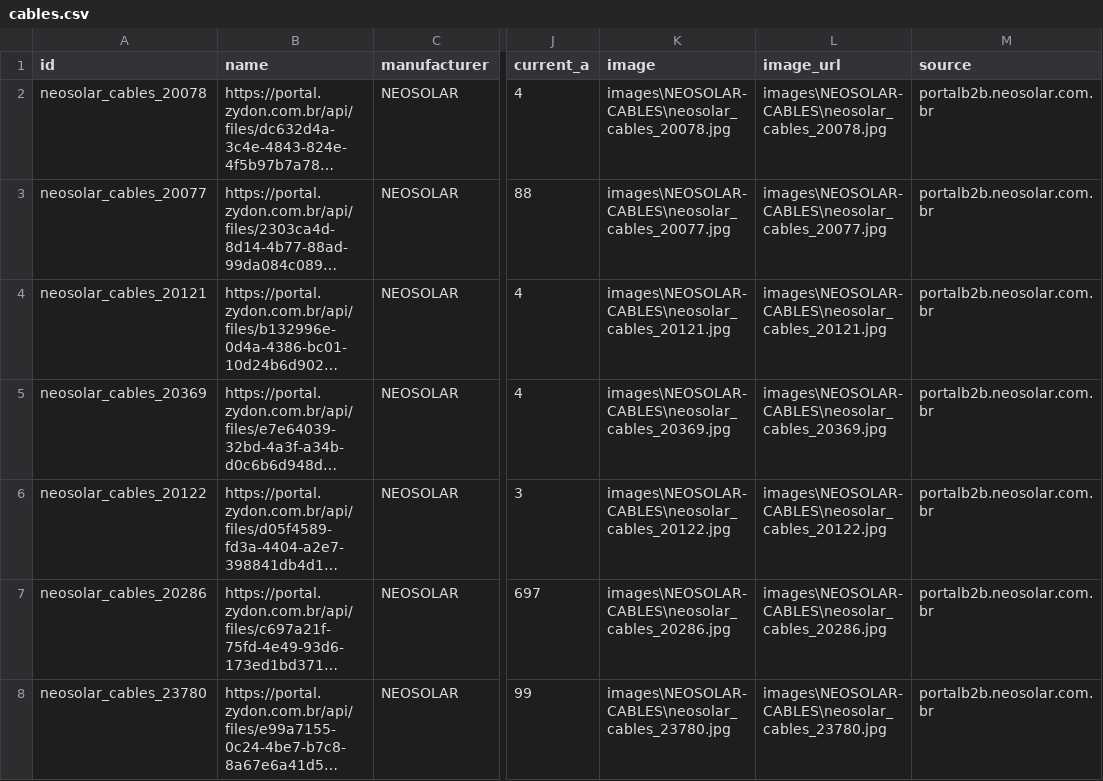
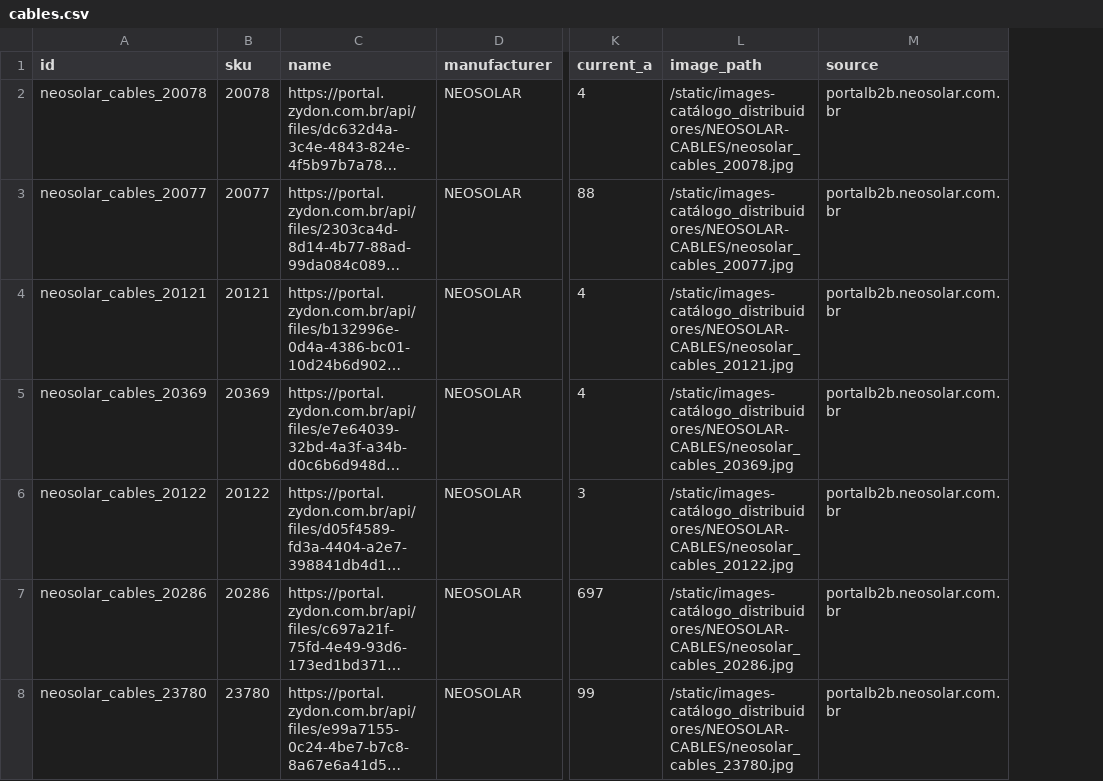
Before and after one commit to medusajs/b2b-starter-medusa, a CSV file: backend/data/catalog/fallback_exports/cables.csv, drawn as a sheet; only a part is shown, gaps mark what is left out; long unchanged cells end in …; removed rows and columns are numbered as before the commit, all else as after; the diff covers the shown part only; the diff names each change by its address in the sheet, - before the commit and + after, or states it on an @@ line.

```diff
--- a/backend/data/catalog/fallback_exports/cables.csv
+++ b/backend/data/catalog/fallback_exports/cables.csv
+column B (sku), rows 2-8: 20078 | 20077 | 20121 | 20369 | 20122 | 20286 | 23780
-column K (image), rows 2-8: images\NEOSOLAR-CABLES\neosolar_cables_20078.jpg | images\NEOSOLAR-CABLES\neosolar_cables_20077.jpg | images\NEOSOLAR-CABLES\neosolar_cables_20121.jpg | images\NEOSOLAR-CABLES\neosolar_cables_20369.jpg | images\NEOSOLAR-CABLES\neosolar_cables_20122.jpg | images\NEOSOLAR-CABLES\neosolar_cables_20286.jpg | images\NEOSOLAR-CABLES\neosolar_cables_23780.jpg
-L1: image_url
+L1: image_path
-L2 (image_path): images\NEOSOLAR-CABLES\neosolar_cables_20078.jpg
+L2 (image_path): /static/images-catálogo_distribuidores/NEOSOLAR-CABLES/neosolar_cables_20078.jpg
-L3 (image_path): images\NEOSOLAR-CABLES\neosolar_cables_20077.jpg
+L3 (image_path): /static/images-catálogo_distribuidores/NEOSOLAR-CABLES/neosolar_cables_20077.jpg
-L4 (image_path): images\NEOSOLAR-CABLES\neosolar_cables_20121.jpg
+L4 (image_path): /static/images-catálogo_distribuidores/NEOSOLAR-CABLES/neosolar_cables_20121.jpg
-L5 (image_path): images\NEOSOLAR-CABLES\neosolar_cables_20369.jpg
+L5 (image_path): /static/images-catálogo_distribuidores/NEOSOLAR-CABLES/neosolar_cables_20369.jpg
-L6 (image_path): images\NEOSOLAR-CABLES\neosolar_cables_20122.jpg
+L6 (image_path): /static/images-catálogo_distribuidores/NEOSOLAR-CABLES/neosolar_cables_20122.jpg
-L7 (image_path): images\NEOSOLAR-CABLES\neosolar_cables_20286.jpg
+L7 (image_path): /static/images-catálogo_distribuidores/NEOSOLAR-CABLES/neosolar_cables_20286.jpg
-L8 (image_path): images\NEOSOLAR-CABLES\neosolar_cables_23780.jpg
+L8 (image_path): /static/images-catálogo_distribuidores/NEOSOLAR-CABLES/neosolar_cables_23780.jpg
```
Also changed, not shown: 48 edited cells elsewhere in this file, backend/data/catalog/fallback_exports/accessories.csv, backend/data/catalog/fallback_exports/controllers.csv, 43 other files.
